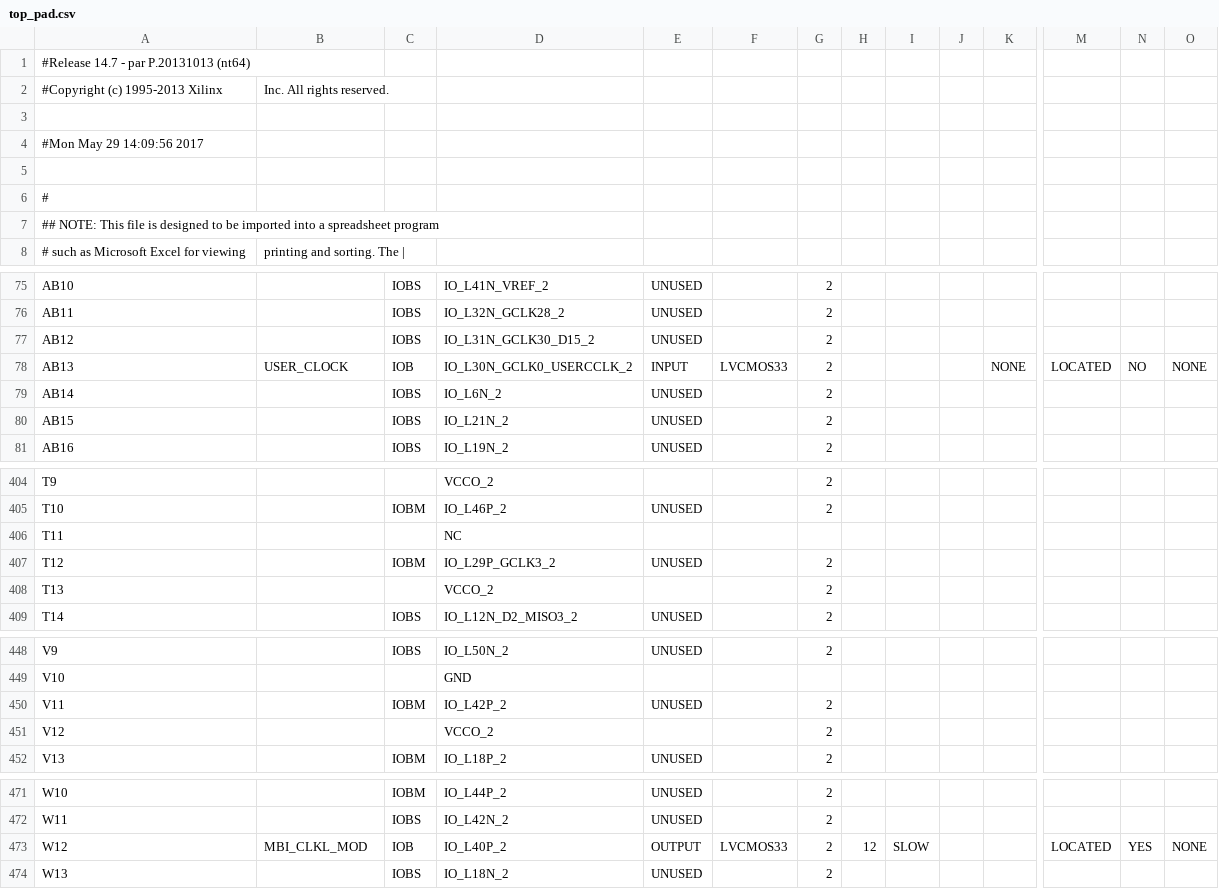
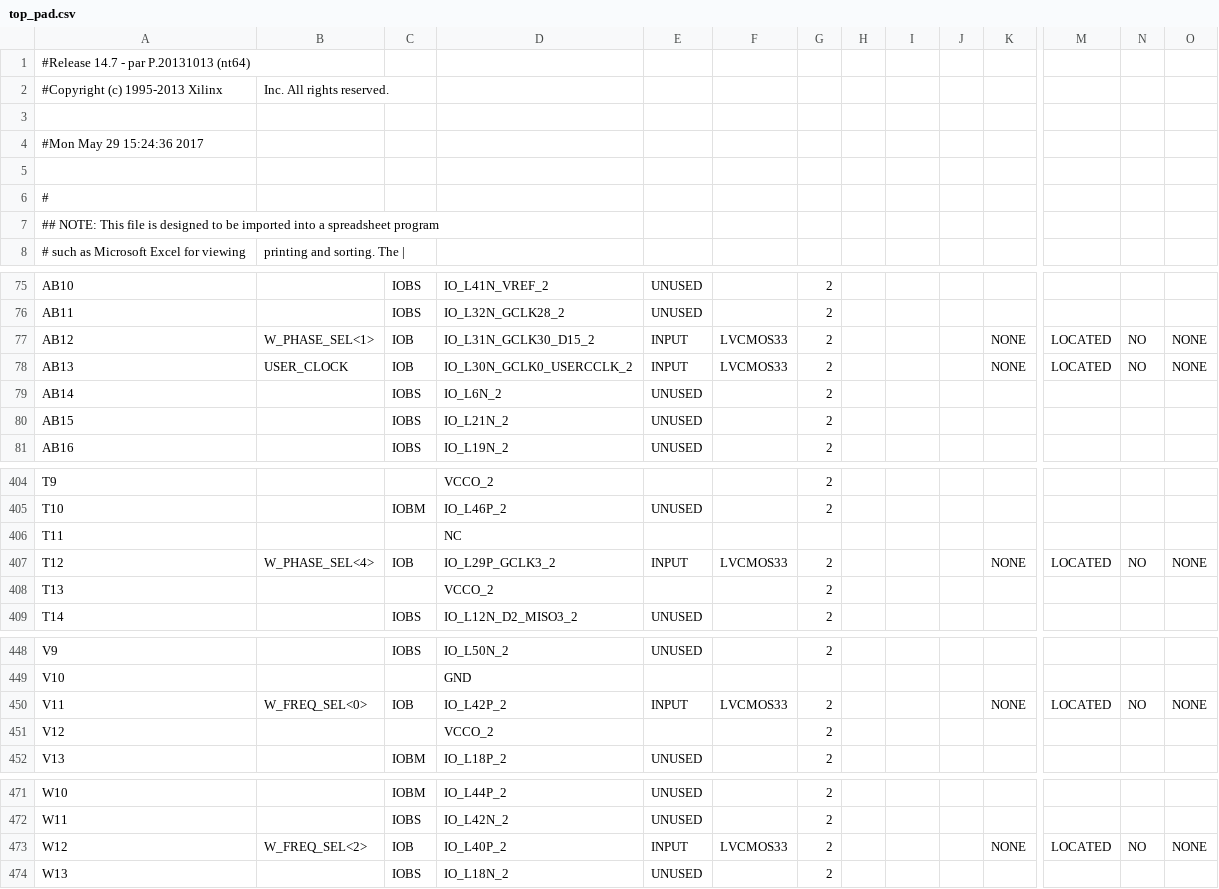
Before and after one commit to bBusker/MB_top_syncedClocks, a CSV file: top_pad.csv, drawn as a sheet; only a part is shown, gaps mark what is left out; the diff covers the shown part only; the diff names each change by its address in the sheet, - before the commit and + after, or states it on an @@ line.

Commit message:
Working Frequency and Phase Control from OK Board
-Note: using shift register module on spartan6

```diff
--- a/top_pad.csv
+++ b/top_pad.csv
-A4: #Mon May 29 14:09:56 2017
+A4: #Mon May 29 15:24:36 2017
-B77: (empty)
+B77: W_PHASE_SEL<1>
-C77: IOBS
+C77: IOB
-E77: UNUSED
+E77: INPUT
-F77: (empty)
+F77: LVCMOS33
-K77: (empty)
+K77: NONE
-M77: (empty)
+M77: LOCATED
-N77: (empty)
+N77: NO
-O77: (empty)
+O77: NONE
-B407: (empty)
+B407: W_PHASE_SEL<4>
-C407: IOBM
+C407: IOB
-E407: UNUSED
+E407: INPUT
-F407: (empty)
+F407: LVCMOS33
-K407: (empty)
+K407: NONE
-M407: (empty)
+M407: LOCATED
-N407: (empty)
+N407: NO
-O407: (empty)
+O407: NONE
-B450: (empty)
+B450: W_FREQ_SEL<0>
-C450: IOBM
+C450: IOB
-E450: UNUSED
+E450: INPUT
-F450: (empty)
+F450: LVCMOS33
-K450: (empty)
+K450: NONE
-M450: (empty)
+M450: LOCATED
-N450: (empty)
+N450: NO
-O450: (empty)
+O450: NONE
-B473: MBI_CLKL_MOD
+B473: W_FREQ_SEL<2>
-E473: OUTPUT
+E473: INPUT
-H473: 12
+H473: (empty)
-I473: SLOW
+I473: (empty)
-K473: (empty)
+K473: NONE
-N473: YES
+N473: NO
```
Also changed, not shown: 41 edited cells elsewhere in this file, 52 other files.
